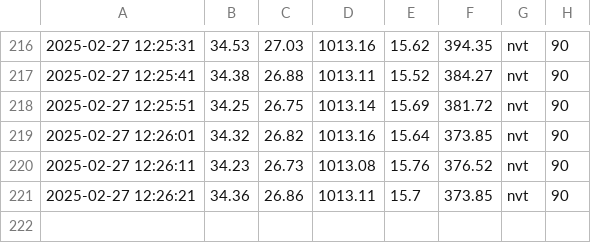
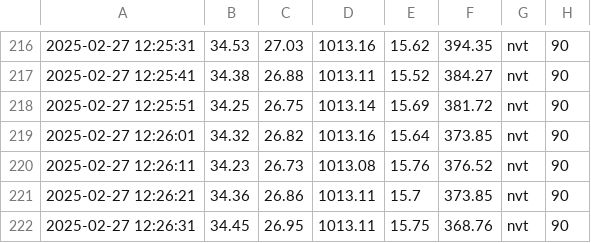
Before and after one commit to Yeet-Nicky/ICT-projecten, a CSV file: Programma/weather_data.csv, drawn as a sheet; only a part is shown, gaps mark what is left out; the diff names each change by its address in the sheet, - before the commit and + after, or states it on an @@ line.

Commit message:
auto update 2025-02-27 12:26:31

```diff
--- a/Programma/weather_data.csv
+++ b/Programma/weather_data.csv
+row 222: 2025-02-27 12:26:31 | 34.45 | 26.95 | 1013.11 | 15.75 | 368.76 | nvt | 90
```
